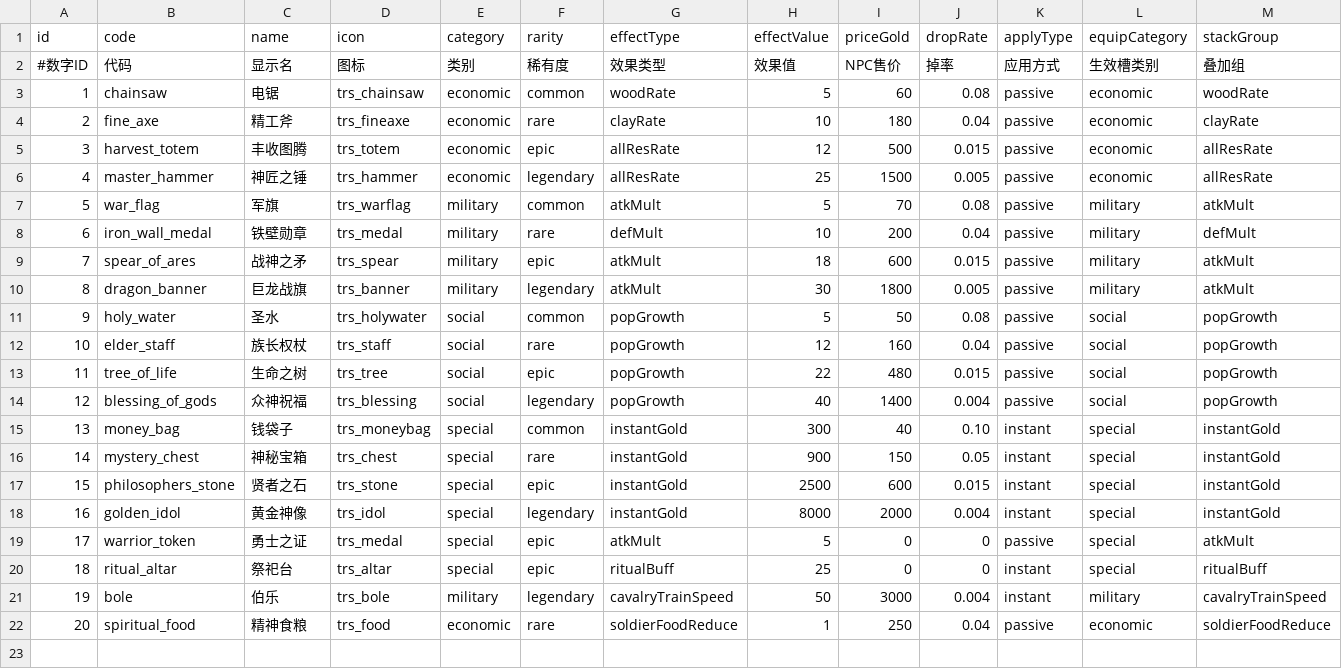
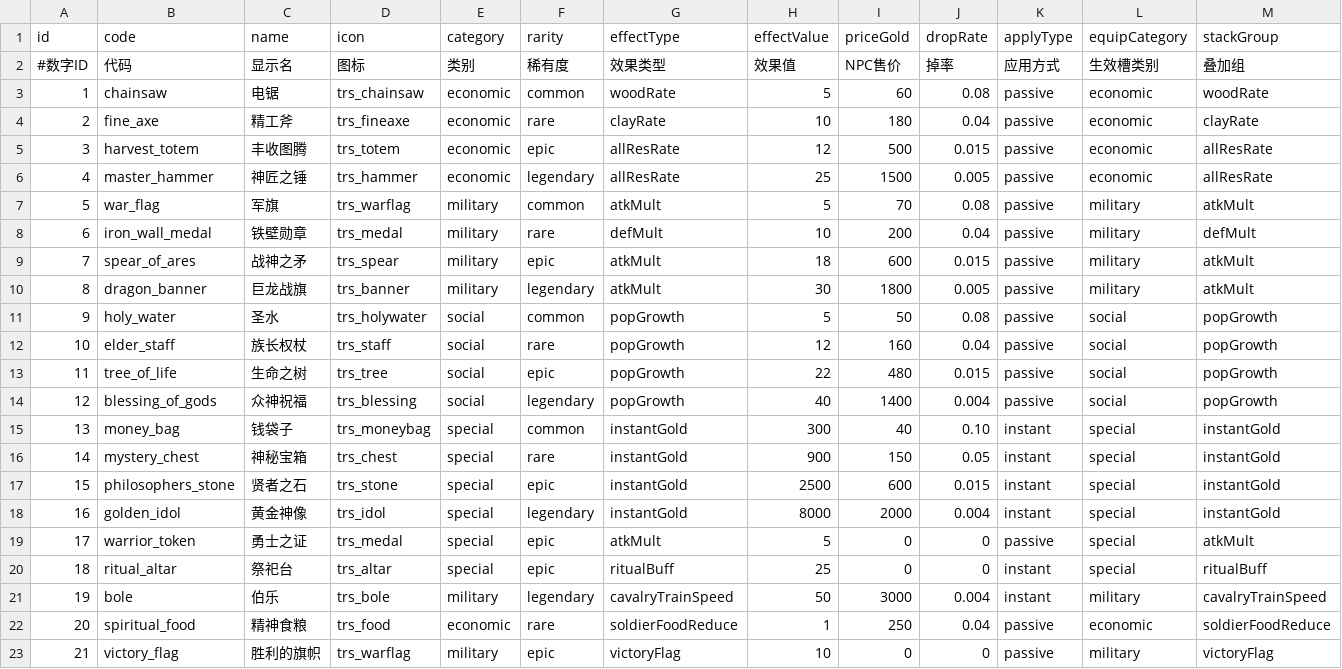
Before and after one commit to kennysli1/slg1.0, a CSV file: config/treasures.csv, drawn as a sheet; only a part is shown; rows hold the shown columns only; the diff names each change by its address in the sheet, - before the commit and + after, or states it on an @@ line.

```diff
--- a/config/treasures.csv
+++ b/config/treasures.csv
+row 23: 21 | victory_flag | 胜利的旗帜 | trs_warflag | military | epic | victoryFlag | 10 | 0 | 0 | passive | military | victoryFlag
```
Also changed, not shown: config/quests.csv, 5 other files.
